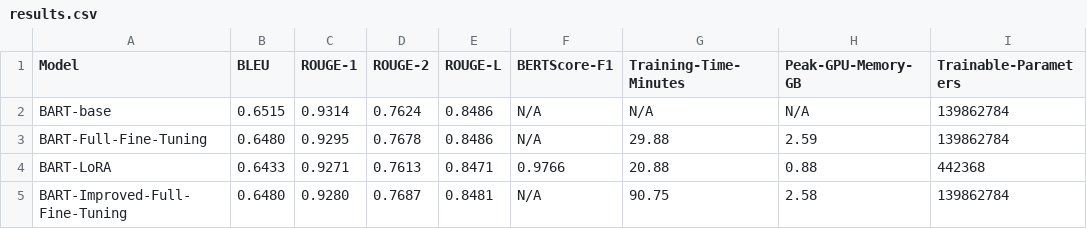
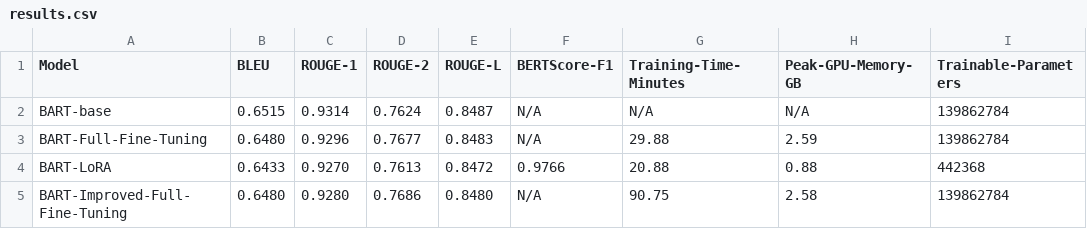
Before and after one commit to shubhamnagle22-glitch/LLM-Fine-Tuning-Paraphrasing, a CSV file: results/results.csv, drawn as a sheet; only a part is shown; the diff names each change by its address in the sheet, - before the commit and + after, or states it on an @@ line.

Commit message:
Update evaluation results and documentation

```diff
--- a/results/results.csv
+++ b/results/results.csv
-E2 (ROUGE-L): 0.8486
+E2 (ROUGE-L): 0.8487
-C3 (ROUGE-1): 0.9295
+C3 (ROUGE-1): 0.9296
-D3 (ROUGE-2): 0.7678
+D3 (ROUGE-2): 0.7677
-E3 (ROUGE-L): 0.8486
+E3 (ROUGE-L): 0.8483
-C4 (ROUGE-1): 0.9271
+C4 (ROUGE-1): 0.9270
-E4 (ROUGE-L): 0.8471
+E4 (ROUGE-L): 0.8472
-D5 (ROUGE-2): 0.7687
+D5 (ROUGE-2): 0.7686
-E5 (ROUGE-L): 0.8481
+E5 (ROUGE-L): 0.8480
```
Also changed, not shown: 2 other files.
